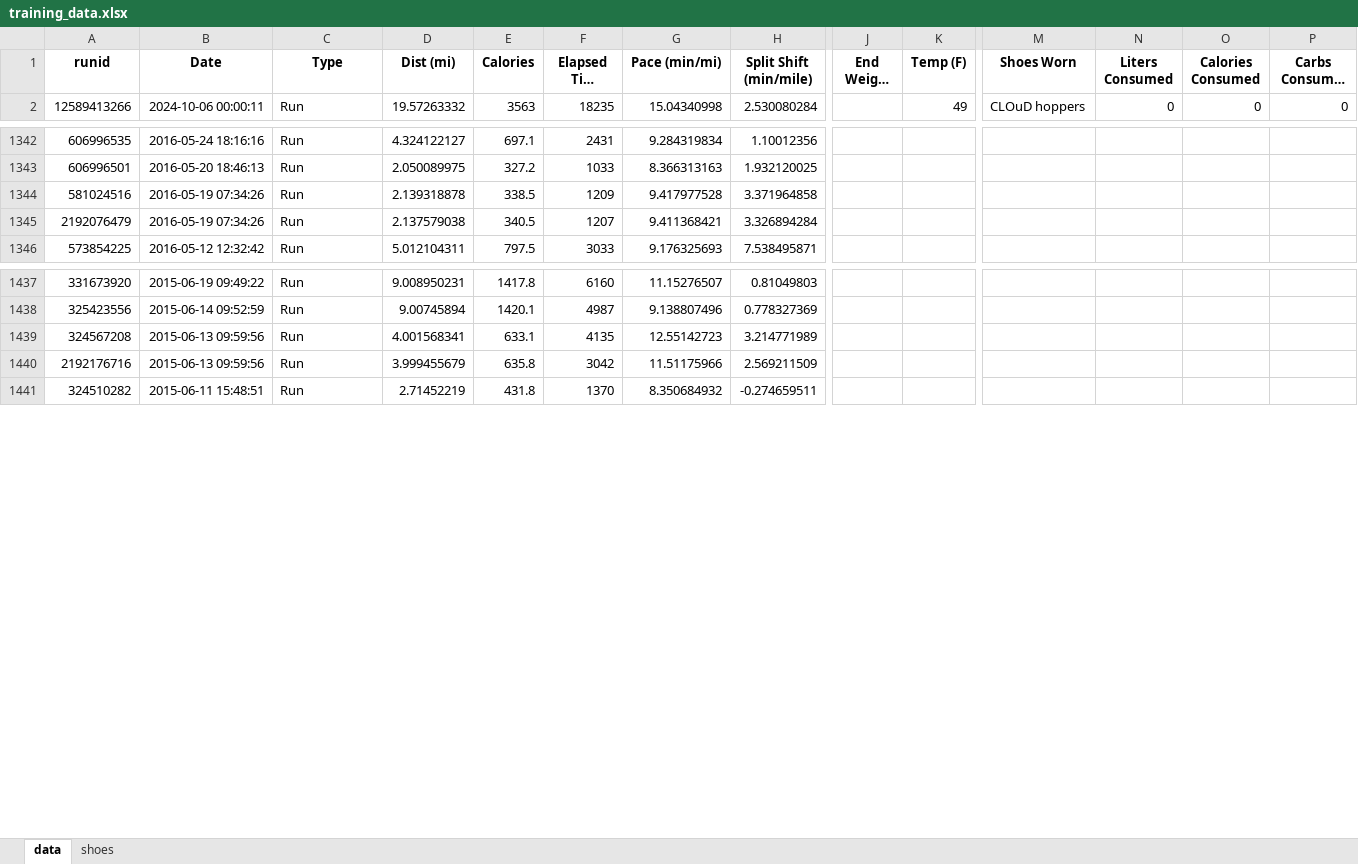
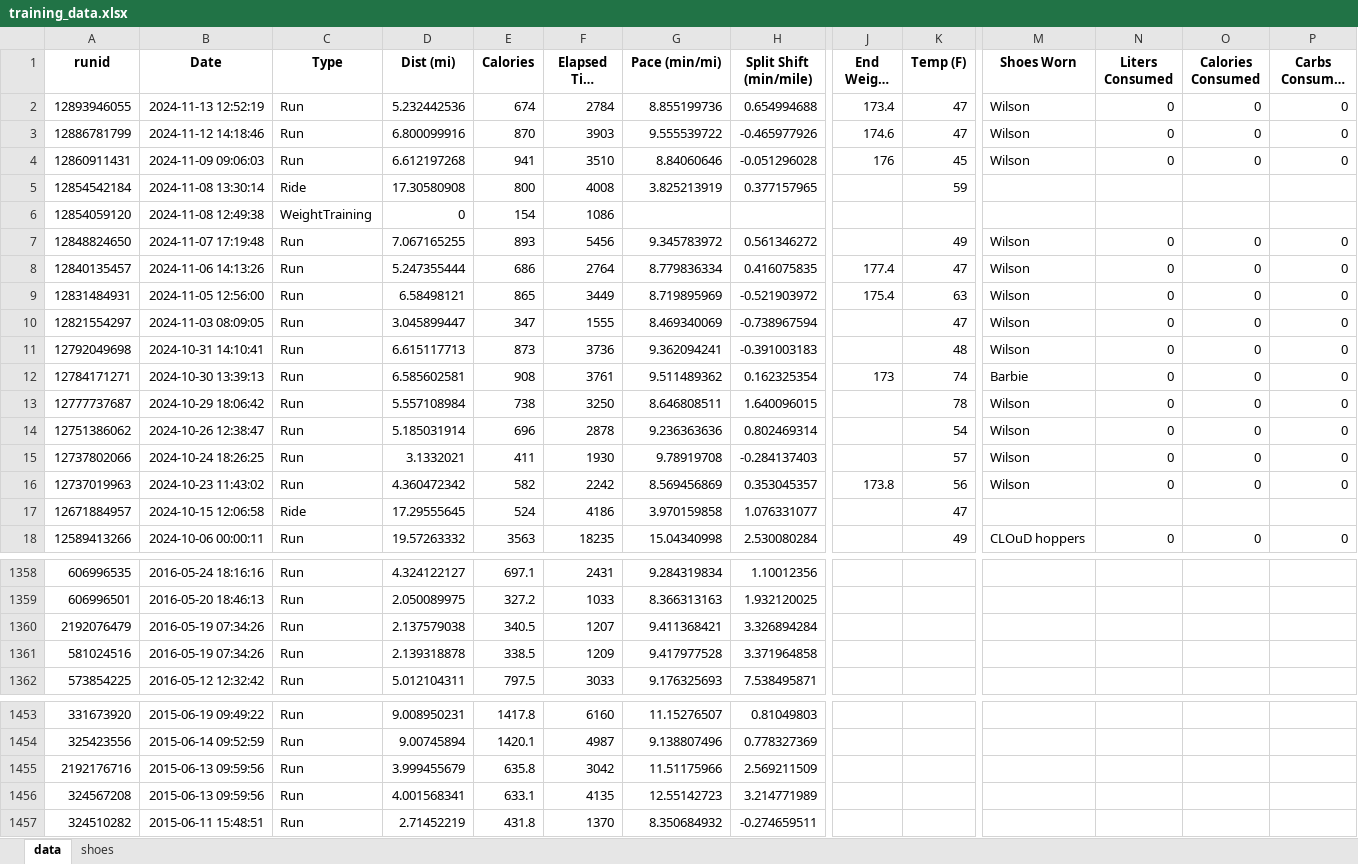
Before and after one commit to capecchi/capecchi.github.io, an Excel workbook: posts/RaceTraining/training_data.xlsx, sheet data, drawn as a sheet; only a part is shown, gaps mark what is left out; long unchanged cells end in …; values as stored, in another font and other column widths than the file's, no borders; rows hold the shown columns only; the diff names each change by its address in the sheet, - before the commit and + after, or states it on an @@ line.

```diff
--- a/posts/RaceTraining/training_data.xlsx (sheet data)
+++ b/posts/RaceTraining/training_data.xlsx (sheet data)
+row 2: 12893946055 | 2024-11-13 12:52:19 | Run | 5.232442536 | 674 | 2784 | 8.855199736 | 0.654994688 | 173.4 | 47 | Wilson | 0 | 0 | 0
+row 3: 12886781799 | 2024-11-12 14:18:46 | Run | 6.800099916 | 870 | 3903 | 9.555539722 | -0.465977926 | 174.6 | 47 | Wilson | 0 | 0 | 0
+row 4: 12860911431 | 2024-11-09 09:06:03 | Run | 6.612197268 | 941 | 3510 | 8.84060646 | -0.051296028 | 176 | 45 | Wilson | 0 | 0 | 0
+row 5: 12854542184 | 2024-11-08 13:30:14 | Ride | 17.30580908 | 800 | 4008 | 3.825213919 | 0.377157965 |  | 59
+row 6: 12854059120 | 2024-11-08 12:49:38 | WeightTraining | 0 | 154 | 1086
+row 7: 12848824650 | 2024-11-07 17:19:48 | Run | 7.067165255 | 893 | 5456 | 9.345783972 | 0.561346272 |  | 49 | Wilson | 0 | 0 | 0
+row 8: 12840135457 | 2024-11-06 14:13:26 | Run | 5.247355444 | 686 | 2764 | 8.779836334 | 0.416075835 | 177.4 | 47 | Wilson | 0 | 0 | 0
+row 9: 12831484931 | 2024-11-05 12:56:00 | Run | 6.58498121 | 865 | 3449 | 8.719895969 | -0.521903972 | 175.4 | 63 | Wilson | 0 | 0 | 0
+row 10: 12821554297 | 2024-11-03 08:09:05 | Run | 3.045899447 | 347 | 1555 | 8.469340069 | -0.738967594 |  | 47 | Wilson | 0 | 0 | 0
+row 11: 12792049698 | 2024-10-31 14:10:41 | Run | 6.615117713 | 873 | 3736 | 9.362094241 | -0.391003183 |  | 48 | Wilson | 0 | 0 | 0
+row 12: 12784171271 | 2024-10-30 13:39:13 | Run | 6.585602581 | 908 | 3761 | 9.511489362 | 0.162325354 | 173 | 74 | Barbie | 0 | 0 | 0
+row 13: 12777737687 | 2024-10-29 18:06:42 | Run | 5.557108984 | 738 | 3250 | 8.646808511 | 1.640096015 |  | 78 | Wilson | 0 | 0 | 0
+row 14: 12751386062 | 2024-10-26 12:38:47 | Run | 5.185031914 | 696 | 2878 | 9.236363636 | 0.802469314 |  | 54 | Wilson | 0 | 0 | 0
+row 15: 12737802066 | 2024-10-24 18:26:25 | Run | 3.1332021 | 411 | 1930 | 9.78919708 | -0.284137403 |  | 57 | Wilson | 0 | 0 | 0
+row 16: 12737019963 | 2024-10-23 11:43:02 | Run | 4.360472342 | 582 | 2242 | 8.569456869 | 0.353045357 | 173.8 | 56 | Wilson | 0 | 0 | 0
+row 17: 12671884957 | 2024-10-15 12:06:58 | Ride | 17.29555645 | 524 | 4186 | 3.970159858 | 1.076331077 |  | 47
@@ row 1345 moved to row 1360: 2192076479 @@
@@ row 1440 moved to row 1455: 2192176716 @@
```
Also changed, not shown: sheet shoes, 8 other files.
